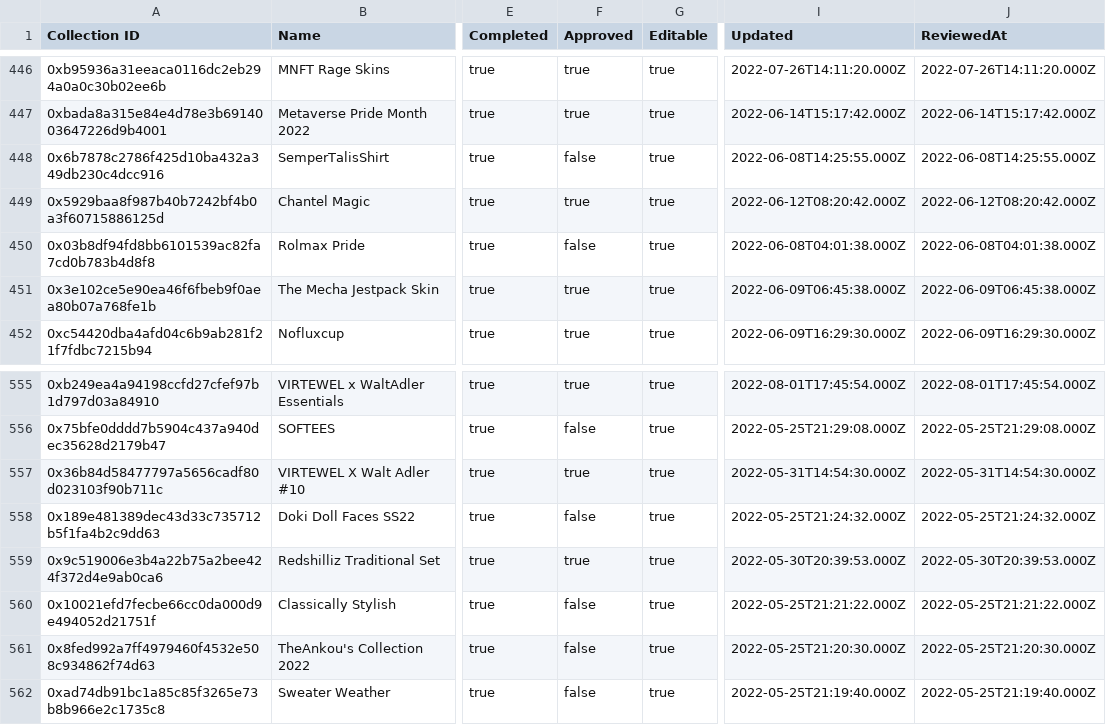
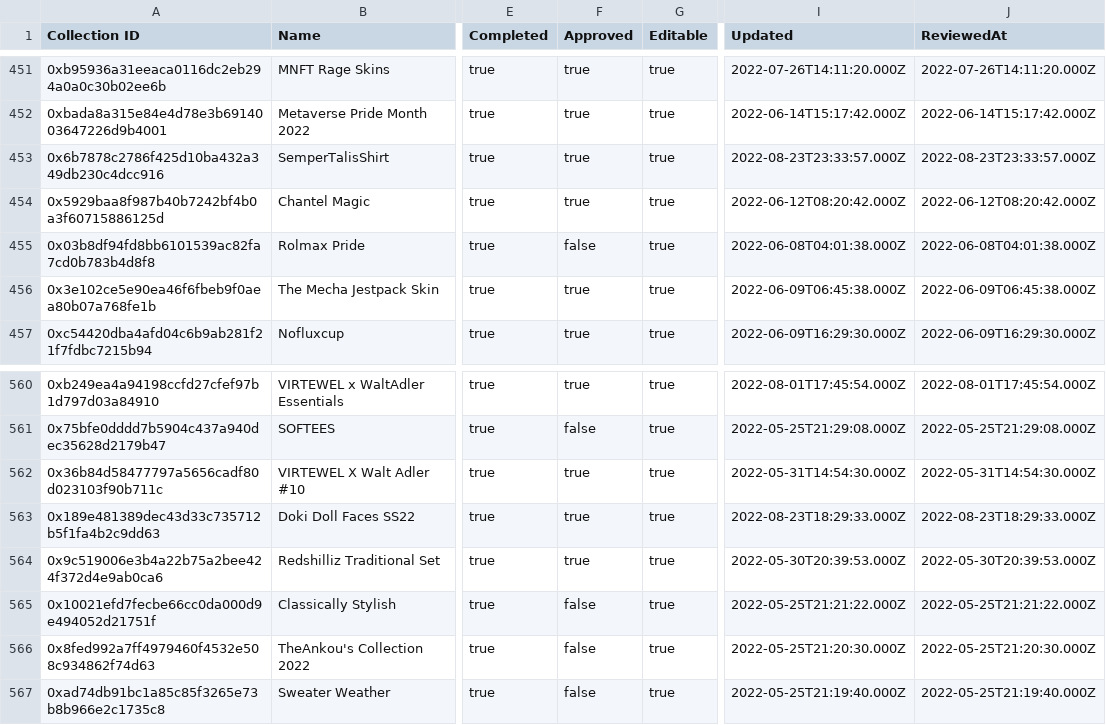
Before and after one commit to ncomerci/transparency, a CSV file: collections.csv, drawn as a sheet; only a part is shown, gaps mark what is left out; addresses are those after the commit; the diff covers the shown part only; the diff names each change by its address in the sheet, - before the commit and + after, or states it on an @@ line.

```diff
--- a/collections.csv
+++ b/collections.csv
-F453 (Approved): false
+F453 (Approved): true
-I453 (Updated): 2022-06-08T14:25:55.000Z
+I453 (Updated): 2022-08-23T23:33:57.000Z
-J453 (ReviewedAt): 2022-06-08T14:25:55.000Z
+J453 (ReviewedAt): 2022-08-23T23:33:57.000Z
-F563 (Approved): false
+F563 (Approved): true
-I563 (Updated): 2022-05-25T21:24:32.000Z
+I563 (Updated): 2022-08-23T18:29:33.000Z
-J563 (ReviewedAt): 2022-05-25T21:24:32.000Z
+J563 (ReviewedAt): 2022-08-23T18:29:33.000Z
```
Also changed, not shown: 5 added rows and 19 edited cells elsewhere in this file, balances.csv, curations.csv, 17 other files.
